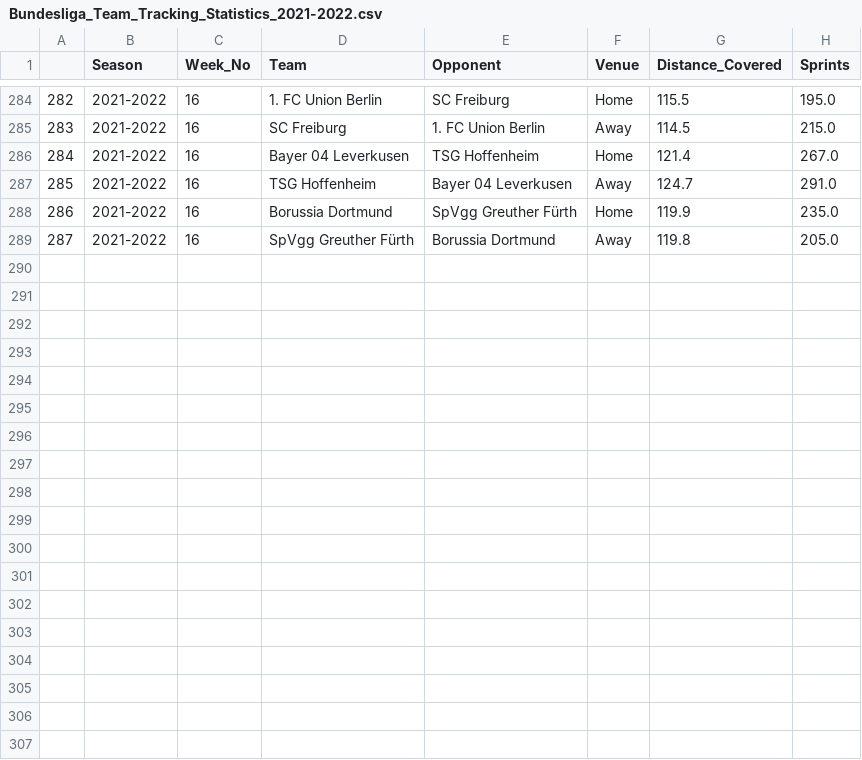
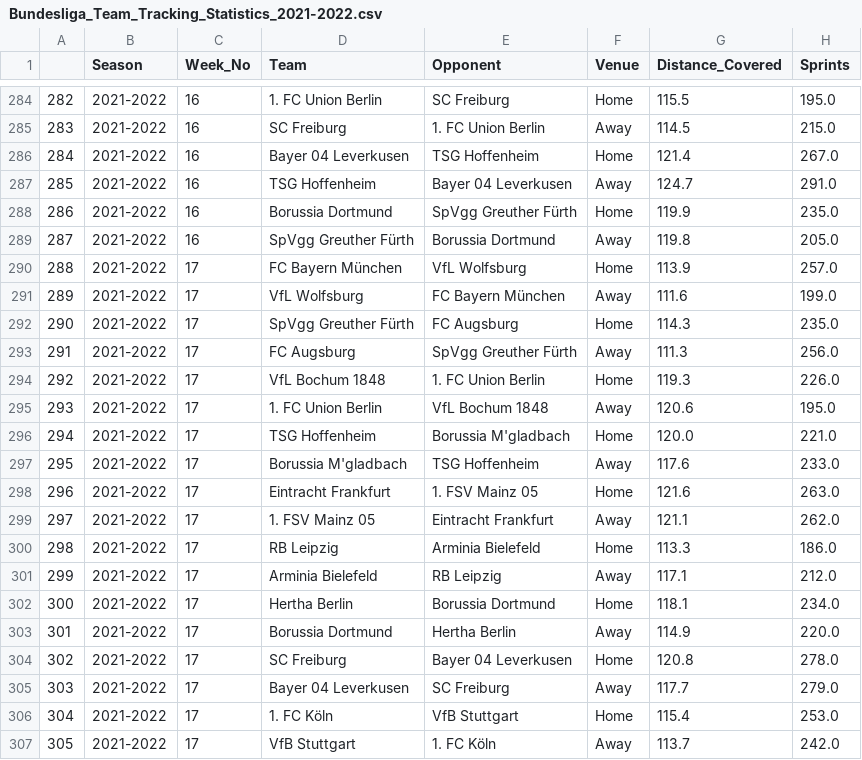
Before and after one commit to BVBtm86/buli_app, a CSV file: data/Seasons_data/Bundesliga_Team_Tracking_Statistics_2021-2022.csv, drawn as a sheet; only a part is shown, gaps mark what is left out.

```diff
--- a/data/Seasons_data/Bundesliga_Team_Tracking_Statistics_2021-2022.csv
+++ b/data/Seasons_data/Bundesliga_Team_Tracking_Statistics_2021-2022.csv
@@ -289 +289,19 @@
 287,2021-2022,16,SpVgg Greuther Fürth,Borussia Dortmund,Away,119.8,205.0
+288,2021-2022,17,FC Bayern München,VfL Wolfsburg,Home,113.9,257.0
+289,2021-2022,17,VfL Wolfsburg,FC Bayern München,Away,111.6,199.0
+290,2021-2022,17,SpVgg Greuther Fürth,FC Augsburg,Home,114.3,235.0
+291,2021-2022,17,FC Augsburg,SpVgg Greuther Fürth,Away,111.3,256.0
+292,2021-2022,17,VfL Bochum 1848,1. FC Union Berlin,Home,119.3,226.0
+293,2021-2022,17,1. FC Union Berlin,VfL Bochum 1848,Away,120.6,195.0
+294,2021-2022,17,TSG Hoffenheim,Borussia M'gladbach,Home,120.0,221.0
+295,2021-2022,17,Borussia M'gladbach,TSG Hoffenheim,Away,117.6,233.0
+296,2021-2022,17,Eintracht Frankfurt,1. FSV Mainz 05,Home,121.6,263.0
+297,2021-2022,17,1. FSV Mainz 05,Eintracht Frankfurt,Away,121.1,262.0
+298,2021-2022,17,RB Leipzig,Arminia Bielefeld,Home,113.3,186.0
+299,2021-2022,17,Arminia Bielefeld,RB Leipzig,Away,117.1,212.0
+300,2021-2022,17,Hertha Berlin,Borussia Dortmund,Home,118.1,234.0
+301,2021-2022,17,Borussia Dortmund,Hertha Berlin,Away,114.9,220.0
+302,2021-2022,17,SC Freiburg,Bayer 04 Leverkusen,Home,120.8,278.0
+303,2021-2022,17,Bayer 04 Leverkusen,SC Freiburg,Away,117.7,279.0
+304,2021-2022,17,1. FC Köln,VfB Stuttgart,Home,115.4,253.0
+305,2021-2022,17,VfB Stuttgart,1. FC Köln,Away,113.7,242.0
```
Also changed, not shown: data/Full_Seasons_data/Bundesliga_Gk_Statistics.csv, data/Full_Seasons_data/Bundesliga_Team_Tracking_Statistics.csv, 5 other files.
